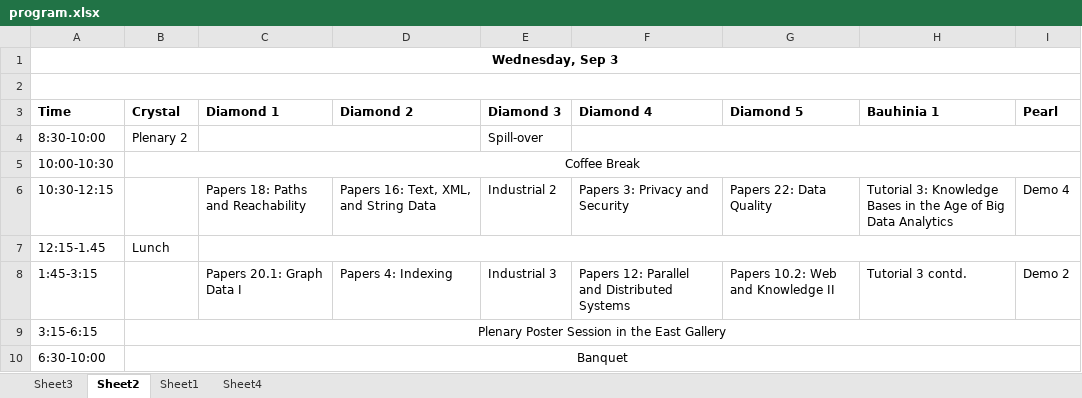
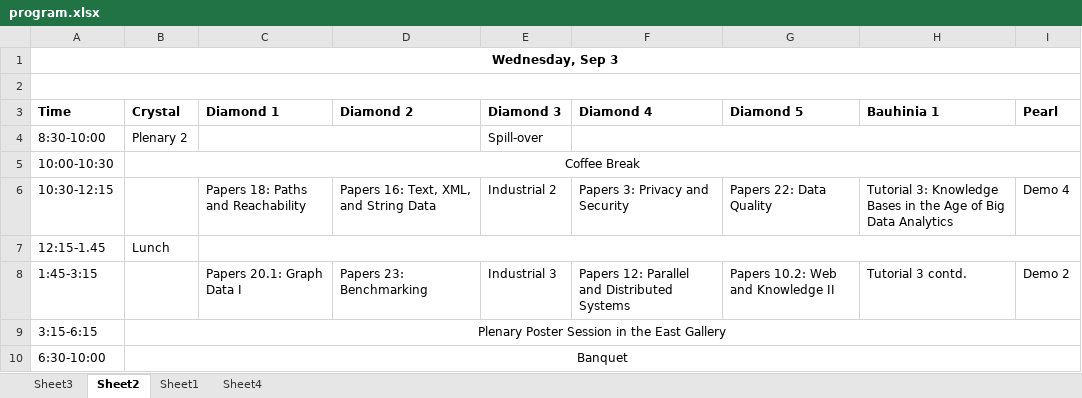
Before and after one commit to chpooo/vldb2014_program, an Excel workbook: program.xlsx, sheet Sheet2, drawn as a sheet; values as stored, in another font and other column widths than the file's, no borders; the diff names each change by its address in the sheet, - before the commit and + after, or states it on an @@ line.

```diff
--- a/program.xlsx (sheet Sheet2)
+++ b/program.xlsx (sheet Sheet2)
-D8 (Diamond 2): Papers 4: Indexing
+D8 (Diamond 2): Papers 23: Benchmarking
```
Also changed, not shown: sheet Sheet3, sheet Sheet1, sheet Sheet4, 40 other files.
